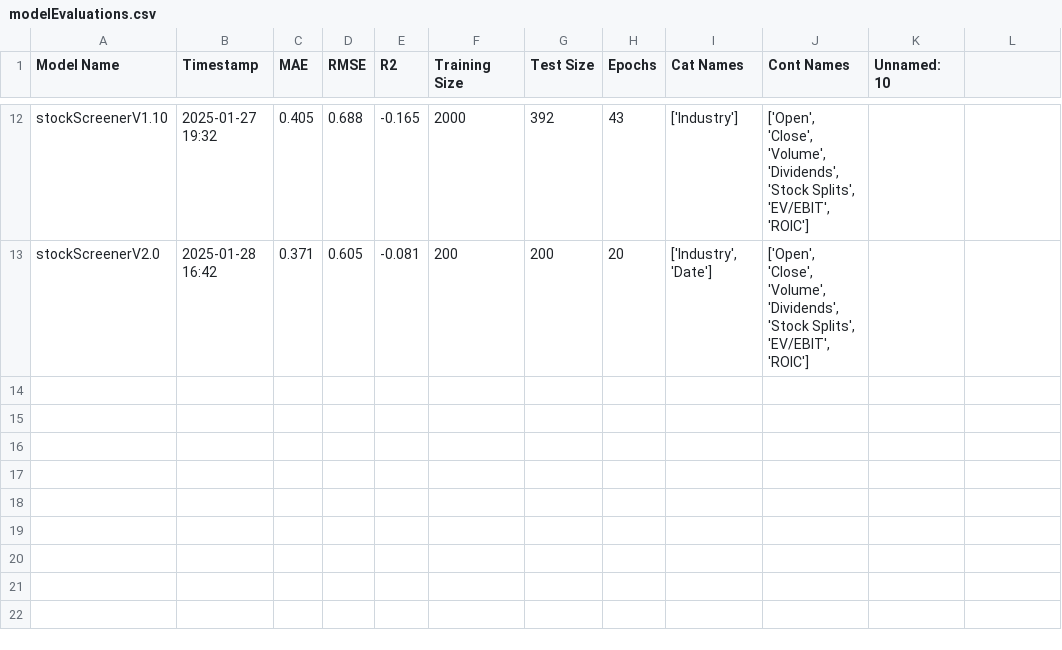
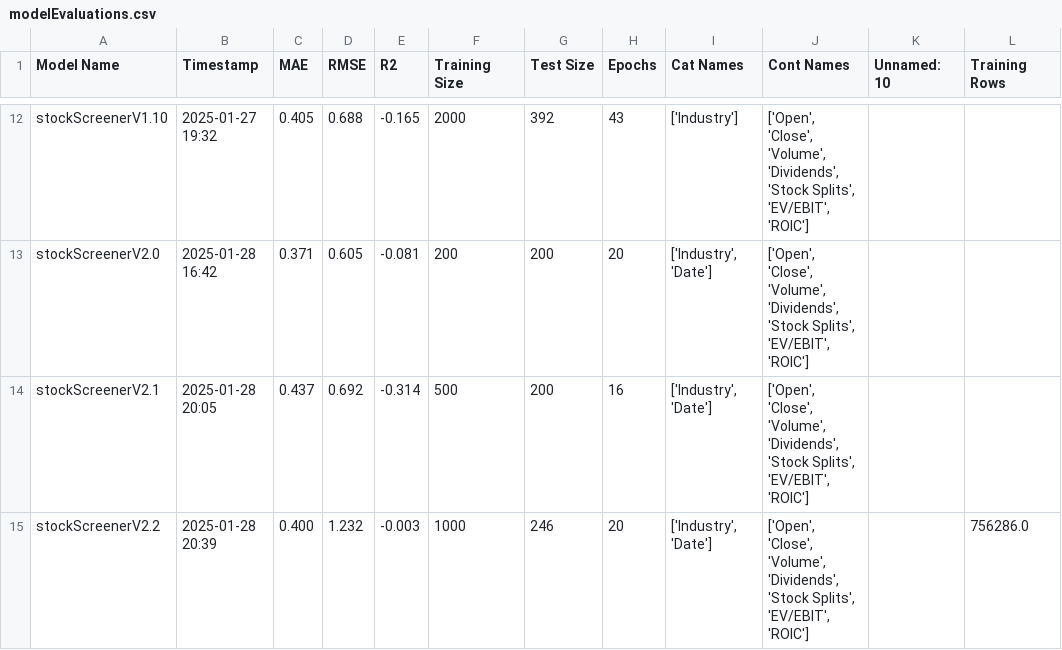
Before and after one commit to P1N60/Uni, a CSV file: VS-Code/Side-Projects/TrainedModels/stockScreener/modelEvaluations.csv, drawn as a sheet; only a part is shown, gaps mark what is left out; the diff names each change by its address in the sheet, - before the commit and + after, or states it on an @@ line.

Commit message:
add new version 2.2 to model evaluations with additional training rows and updated metrics

```diff
--- a/VS-Code/Side-Projects/TrainedModels/stockScreener/modelEvaluations.csv
+++ b/VS-Code/Side-Projects/TrainedModels/stockScreener/modelEvaluations.csv
-L1: (empty)
+L1: Training Rows
+row 14: stockScreenerV2.1 | 2025-01-28 20:05 | 0.437 | 0.692 | -0.314 | 500 | 200 | 16 | ['Industry', 'Date'] | ['Open', 'Close', 'Volume', 'Dividends', 'Stock Splits', 'EV/EBIT', 'ROIC']
+row 15: stockScreenerV2.2 | 2025-01-28 20:39 | 0.400 | 1.232 | -0.003 | 1000 | 246 | 20 | ['Industry', 'Date'] | ['Open', 'Close', 'Volume', 'Dividends', 'Stock Splits', 'EV/EBIT', 'ROIC'] |  | 756286.0
```
Also changed, not shown: 3 other files.
